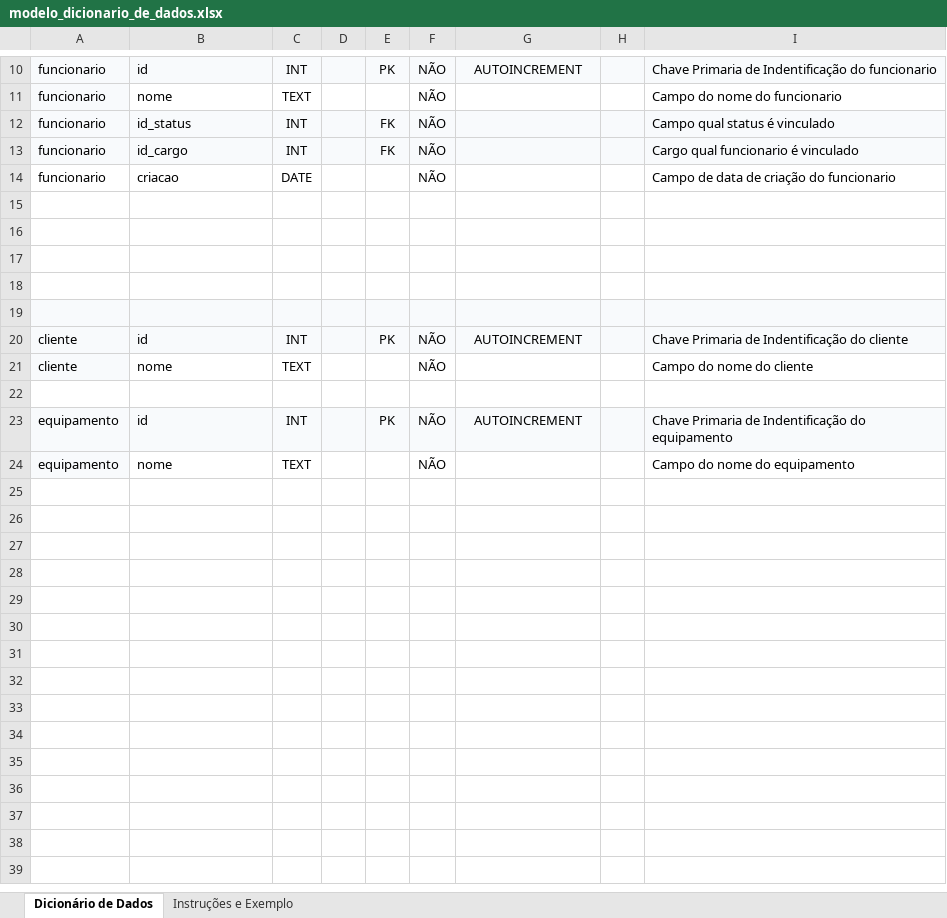
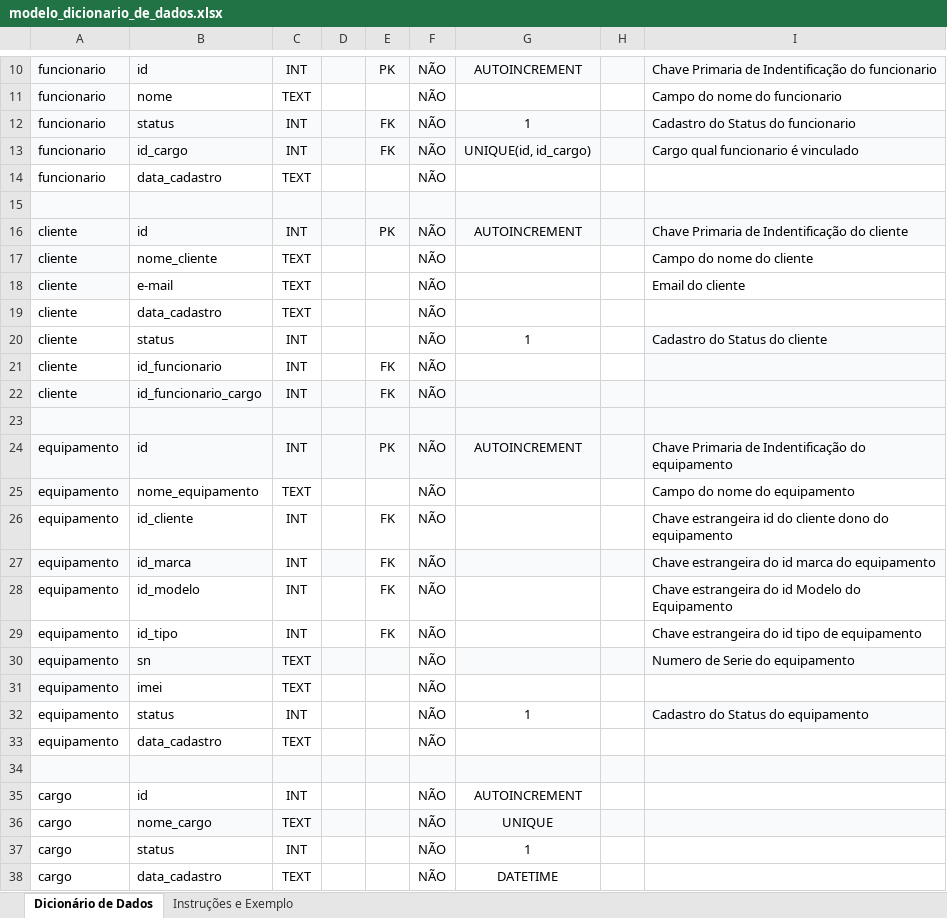
Before and after one commit to SamuelLacerdx/techfix, an Excel workbook: docs/modelo_dicionario_de_dados.xlsx, sheet Dicionário de Dados, drawn as a sheet; only a part is shown, gaps mark what is left out; values as stored, in another font and other column widths than the file's, no borders; removed rows and columns are numbered as before the commit, all else as after; the diff covers the shown part only; the diff names each change by its address in the sheet, - before the commit and + after, or states it on an @@ line.

Commit message:
Adição de novos itens no dicionario

```diff
--- a/docs/modelo_dicionario_de_dados.xlsx (sheet Dicionário de Dados)
+++ b/docs/modelo_dicionario_de_dados.xlsx (sheet Dicionário de Dados)
-B12: id_status
+B12: status
-G12: (empty)
+G12: 1
-I12: Campo qual status é vinculado
+I12: Cadastro do Status do funcionario
-G13: (empty)
+G13: UNIQUE(id, id_cargo)
-B14: criacao
+B14: data_cadastro
-C14: DATE
+C14: TEXT
-I14: Campo de data de criação do funcionario
+I14: (empty)
-row 15: (empty)
-row 16: (empty)
-row 17: (empty)
-row 18: (empty)
-B17: nome
+B17: nome_cliente
+row 18: cliente | e-mail | TEXT |  |  | NÃO |  |  | Email do cliente
+row 19: cliente | data_cadastro | TEXT |  |  | NÃO
+row 20: cliente | status | INT |  |  | NÃO | 1 |  | Cadastro do Status do cliente
+row 21: cliente | id_funcionario | INT |  | FK | NÃO
+row 22: cliente | id_funcionario_cargo | INT |  | FK | NÃO
-A23:I23 fill: none
+A23:I23 fill: #F8FAFC
-B25: nome
+B25: nome_equipamento
+row 26: equipamento | id_cliente | INT |  | FK | NÃO |  |  | Chave estrangeira id do cliente dono do equipamento
+row 27: equipamento | id_marca | INT |  | FK | NÃO |  |  | Chave estrangeira do id marca do equipamento
+row 28: equipamento | id_modelo | INT |  | FK | NÃO |  |  | Chave estrangeira do id Modelo do Equipamento
+row 29: equipamento | id_tipo | INT |  | FK | NÃO |  |  | Chave estrangeira do id tipo de equipamento
+row 30: equipamento | sn | TEXT |  |  | NÃO |  |  | Numero de Serie do equipamento
+row 31: equipamento | imei | TEXT |  |  | NÃO
+row 32: equipamento | status | INT |  |  | NÃO | 1 |  | Cadastro do Status do equipamento
+row 33: equipamento | data_cadastro | TEXT |  |  | NÃO
+row 34: (empty)
+row 35: cargo | id | INT |  |  | NÃO | AUTOINCREMENT
+row 36: cargo | nome_cargo | TEXT |  |  | NÃO | UNIQUE
+row 37: cargo | status | INT |  |  | NÃO | 1
+row 38: cargo | data_cadastro | TEXT |  |  | NÃO | DATETIME
```
Also changed, not shown: 21 added rows elsewhere in this sheet.
